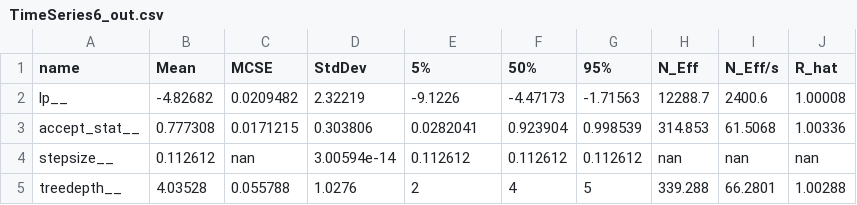
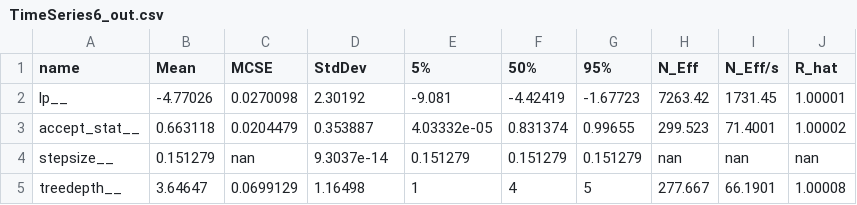
Before and after one commit to frarandone/SOGA4SSA, a CSV file: programs/SOGA/SensitivityExp/#variables/simplified_ts/STAN/TimeSeries6_out.csv, drawn as a sheet; only a part is shown; the diff covers the shown part only.

Commit message:
new Stan convergence strategy

```diff
--- a/programs/SOGA/SensitivityExp/#variables/simplified_ts/STAN/TimeSeries6_out.csv
+++ b/programs/SOGA/SensitivityExp/#variables/simplified_ts/STAN/TimeSeries6_out.csv
@@ -1,5 +1,5 @@
 name,Mean,MCSE,StdDev,5%,50%,95%,N_Eff,N_Eff/s,R_hat
-"lp__",-4.82682,0.0209482,2.32219,-9.1226,-4.47173,-1.71563,12288.7,2400.6,1.00008
-"accept_stat__",0.777308,0.0171215,0.303806,0.0282041,0.923904,0.998539,314.853,61.5068,1.00336
-"stepsize__",0.112612,nan,3.00594e-14,0.112612,0.112612,0.112612,nan,nan,nan
-"treedepth__",4.03528,0.055788,1.0276,2,4,5,339.288,66.2801,1.00288
+"lp__",-4.77026,0.0270098,2.30192,-9.081,-4.42419,-1.67723,7263.42,1731.45,1.00001
+"accept_stat__",0.663118,0.0204479,0.353887,4.03332e-05,0.831374,0.99655,299.523,71.4001,1.00002
+"stepsize__",0.151279,nan,9.3037e-14,0.151279,0.151279,0.151279,nan,nan,nan
+"treedepth__",3.64647,0.0699129,1.16498,1,4,5,277.667,66.1901,1.00008
```
Also changed, not shown: 109 edited cells elsewhere in this file, 10 other files.
